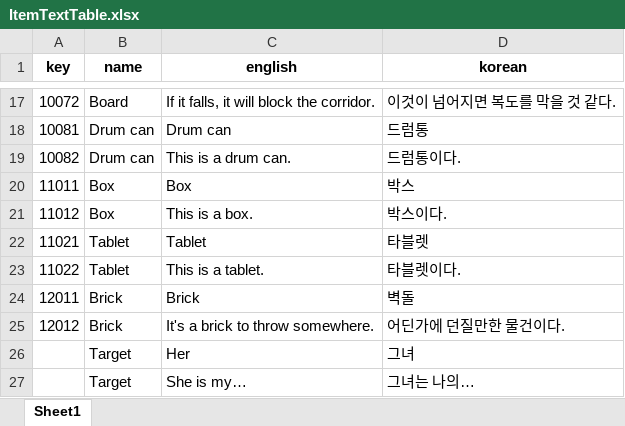
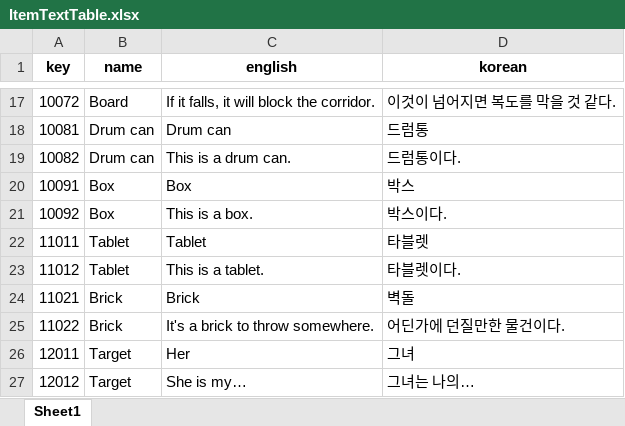
Before and after one commit to minsu454/Invisiphobia_NullPath, an Excel workbook: ExcelToJsonWizard-main/excel_files/ItemTextTable.xlsx, sheet Sheet1, drawn as a sheet; only a part is shown, gaps mark what is left out; values as stored, in another font and other column widths than the file's, no borders; the diff names each change by its address in the sheet, - before the commit and + after, or states it on an @@ line.

Commit message:
[Fix] ItemTextTable

```diff
--- a/ExcelToJsonWizard-main/excel_files/ItemTextTable.xlsx (sheet Sheet1)
+++ b/ExcelToJsonWizard-main/excel_files/ItemTextTable.xlsx (sheet Sheet1)
-A20 (key): 11011
+A20 (key): 10091
-A21 (key): 11012
+A21 (key): 10092
-A22 (key): 11021
+A22 (key): 11011
-A23 (key): 11022
+A23 (key): 11012
-A24 (key): 12011
+A24 (key): 11021
-A25 (key): 12012
+A25 (key): 11022
-A26 (key): (empty)
+A26 (key): 12011
-A27 (key): (empty)
+A27 (key): 12012
```
